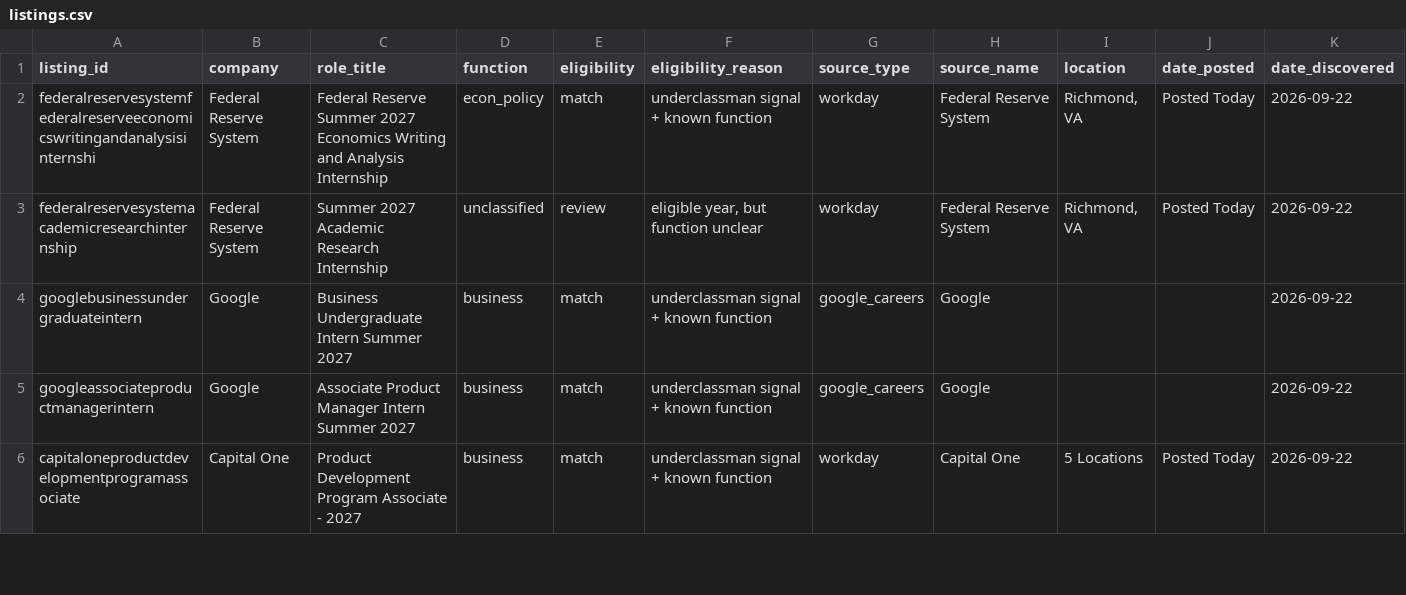
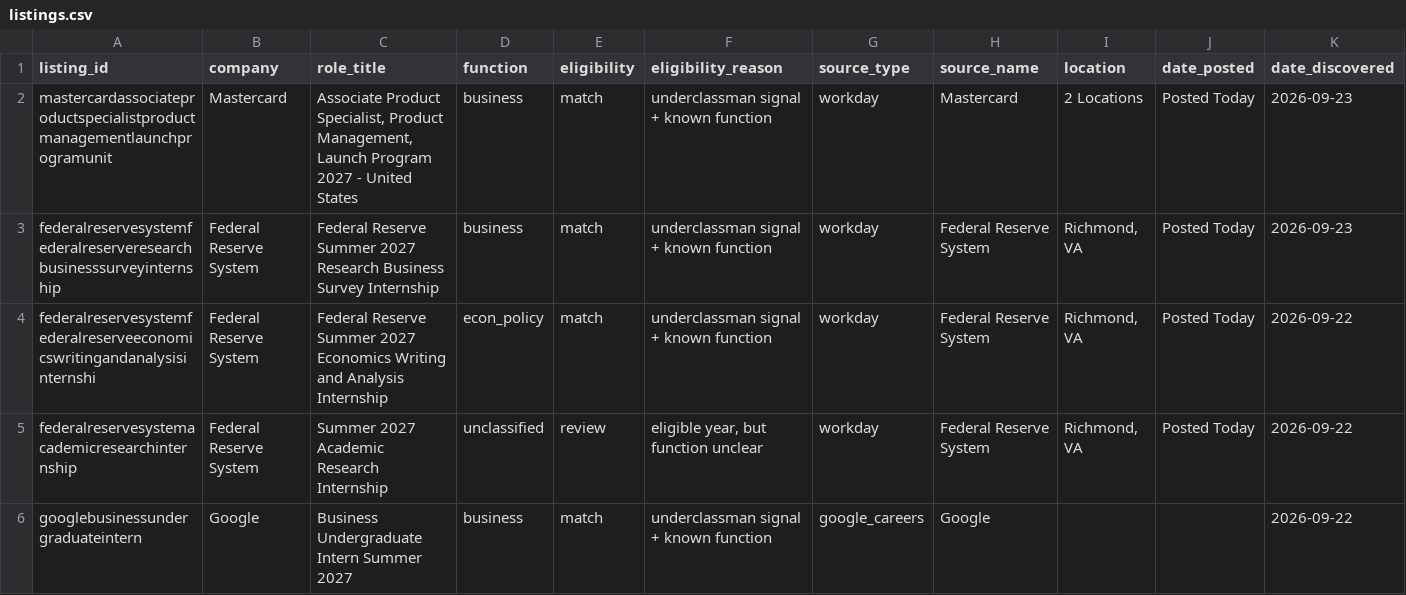
Before and after one commit to shivendaw-byte/internship-watcher, a CSV file: listings.csv, drawn as a sheet; only a part is shown; the shorter side is filled out with more unchanged rows; rows hold the shown columns only; the diff names each change by its address in the sheet, - before the commit and + after, or states it on an @@ line.

```diff
--- a/listings.csv
+++ b/listings.csv
+row 2: mastercardassociateproductspecialistproductmanagementlaunchprogramunit | Mastercard | Associate Product Specialist, Product Management, Launch Program 2027 - United States | business | match | underclassman signal + known function | workday | Mastercard | 2 Locations | Posted Today | 2026-09-23
+row 3: federalreservesystemfederalreserveresearchbusinesssurveyinternship | Federal Reserve System | Federal Reserve Summer 2027 Research Business Survey Internship | business | match | underclassman signal + known function | workday | Federal Reserve System | Richmond, VA | Posted Today | 2026-09-23
```
Also changed, not shown: 1 other file.
